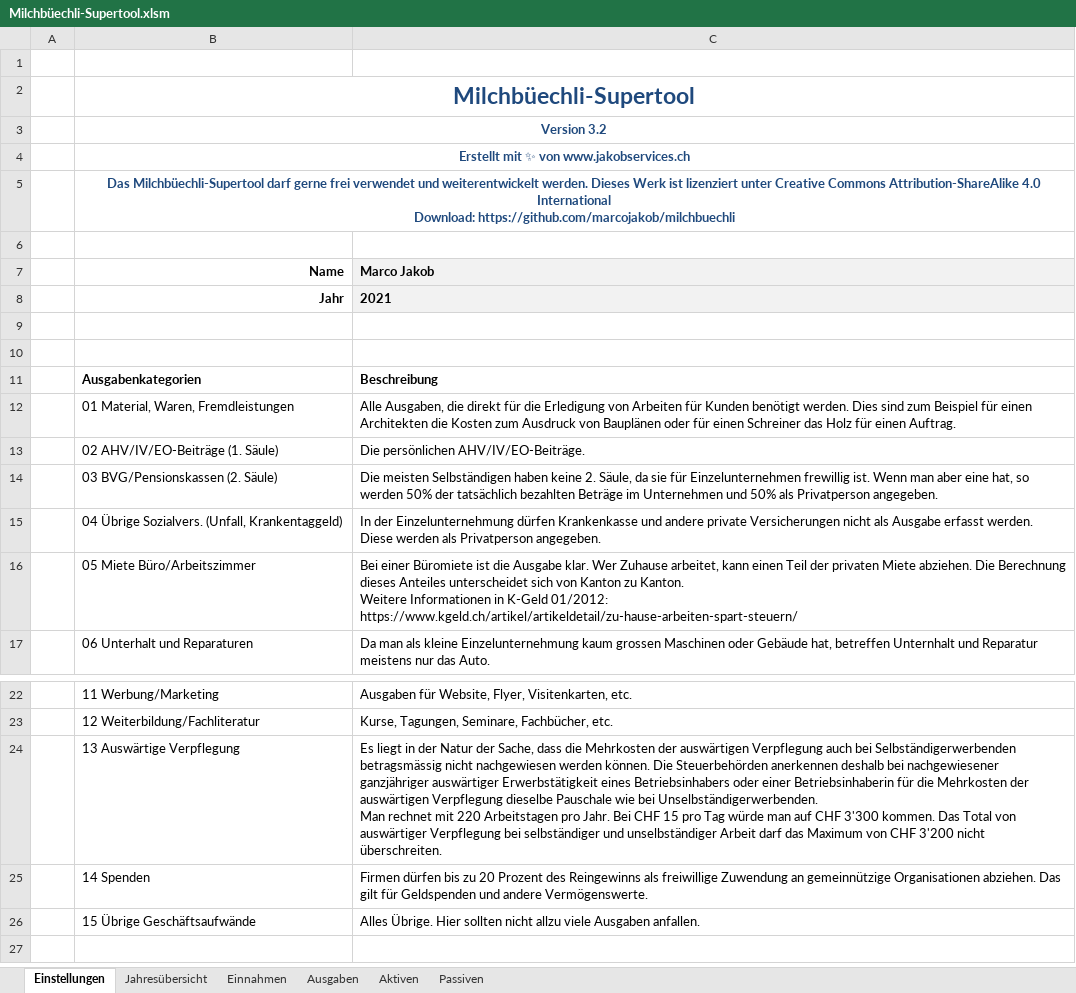
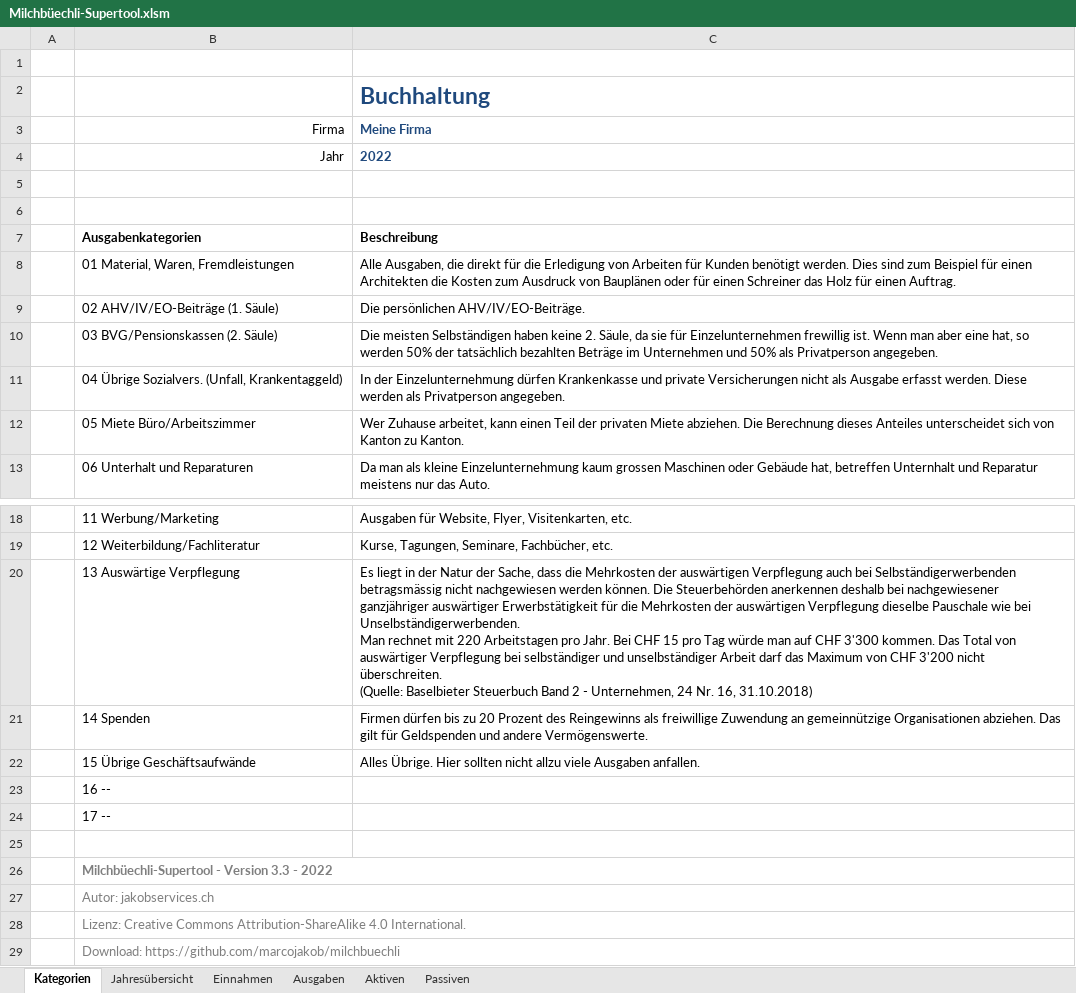
Before and after one commit to marcojakob/milchbuechli, an Excel workbook: Milchbüechli-Supertool.xlsm, sheet Kategorien, drawn as a sheet; only a part is shown, gaps mark what is left out; values as stored, in another font and other column widths than the file's, no borders; charts and pictures not drawn; removed rows and columns are numbered as before the commit, all else as after; ↵ is a line break in a cell; the diff names each change by its address in the sheet, - before the commit and + after, or states it on an @@ line.

Commit message:
Tabellenlinien, Kategorien, usw.

```diff
--- a/Milchbüechli-Supertool.xlsm (sheet Kategorien)
+++ b/Milchbüechli-Supertool.xlsm (sheet Kategorien)
-sheet tab: Einstellungen
+sheet tab: Kategorien
-row 2:  | Milchbüechli-Supertool
-row 3:  | Version 3.2
-row 4:  | Erstellt mit ✨ von www.jakobservices.ch
-row 5:  | Das Milchbüechli-Supertool darf gerne frei verwendet und weiterentwickelt werden. Dieses Werk ist lizenziert unter Creative Commons Attribution-ShareAlike 4.0 International ↵ Download: https://github.com/marcojakob/milchbuechli
-C2: (empty)
+C2: Buchhaltung
-row 7:  | Name | Marco Jakob
+row 3:  | Firma | Meine Firma
-B4 bold: on
+B4 bold: off
-C4: 2021
+C4: 2022
@@ C4 fill: #F2F2F2 → none, text colour: black → #1F497D @@
-C11: …Krankenkasse und andere private Versicherungen…
+C11: …Krankenkasse und private Versicherungen…
-C12: Bei einer Büromiete ist die Ausgabe klar. Wer Zuhause arbeitet, kann einen Teil der privaten Miete abziehen. Die Berechnung dieses Anteiles unterscheidet sich von Kanton zu Kanton. ↵ Weitere Informationen in K-Geld 01/2012: ↵ https://www.kgeld.ch/artikel/artikeldetail/zu-hause-arbeiten-spart-steuern/
+C12: Wer Zuhause arbeitet, kann einen Teil der privaten Miete abziehen. Die Berechnung dieses Anteiles unterscheidet sich von Kanton zu Kanton.
-C20: …auswärtiger Erwerbstätigkeit eines Betriebsinhabers oder einer Betriebsinhaberin für die Mehrkosten der auswärtigen Verpflegung dieselbe Pauschale wie bei Unselbständigerwerbenden. ↵ Man rechnet mit 220 Arbeitstagen pro Jahr. Bei CHF 15 pro Tag würde man auf CHF 3'300 kommen. Das Total von auswärtiger Verpflegung bei selbständiger und unselbständiger Arbeit darf das Maximum von CHF 3'200 nicht überschreiten.
+C20: …auswärtiger Erwerbstätigkeit für die Mehrkosten der auswärtigen Verpflegung dieselbe Pauschale wie bei Unselbständigerwerbenden. ↵ Man rechnet mit 220 Arbeitstagen pro Jahr. Bei CHF 15 pro Tag würde man auf CHF 3'300 kommen. Das Total von auswärtiger Verpflegung bei selbständiger und unselbständiger Arbeit darf das Maximum von CHF 3'200 nicht überschreiten. ↵ (Quelle: Baselbieter Steuerbuch Band 2 - Unternehmen, 24 Nr. 16, 31.10.2018)
+row 23:  | 16 --
+row 24:  | 17 --
+row 25: (empty)
+row 26:  | Milchbüechli-Supertool - Version 3.3 - 2022
+row 27:  | Autor: jakobservices.ch
+row 28:  | Lizenz: Creative Commons Attribution-ShareAlike 4.0 International.
+row 29:  | Download: https://github.com/marcojakob/milchbuechli
```
Also changed, not shown: sheet Ausgaben, sheet Jahresübersicht, sheet Aktiven, sheet Einnahmen, sheet Passiven, formulas that keep their value, charts or pictures, 3 other files.
